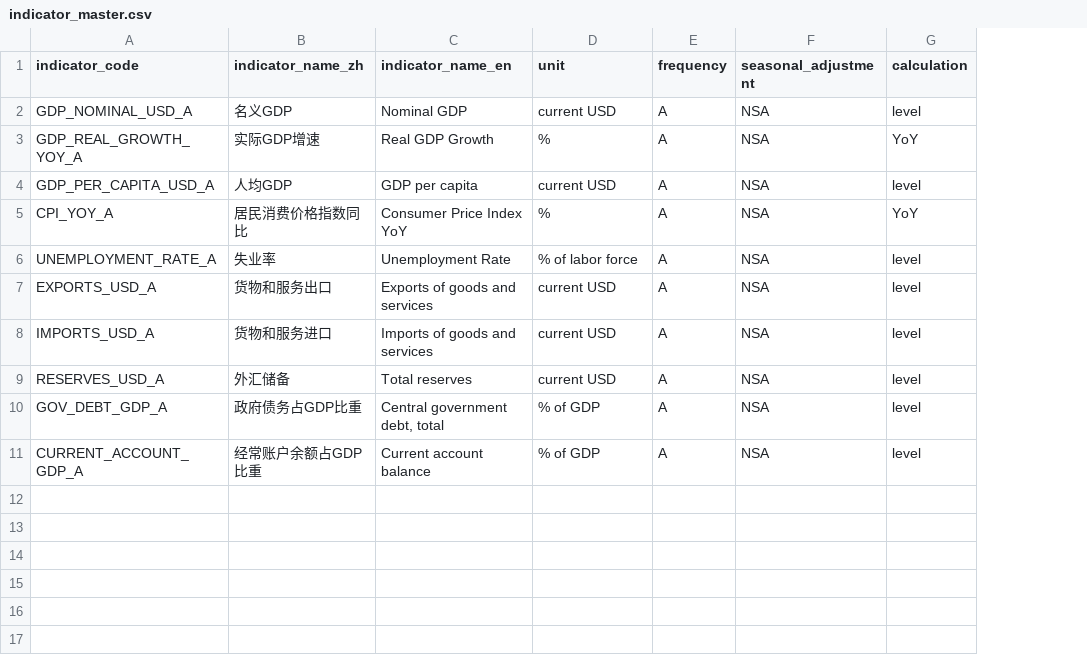
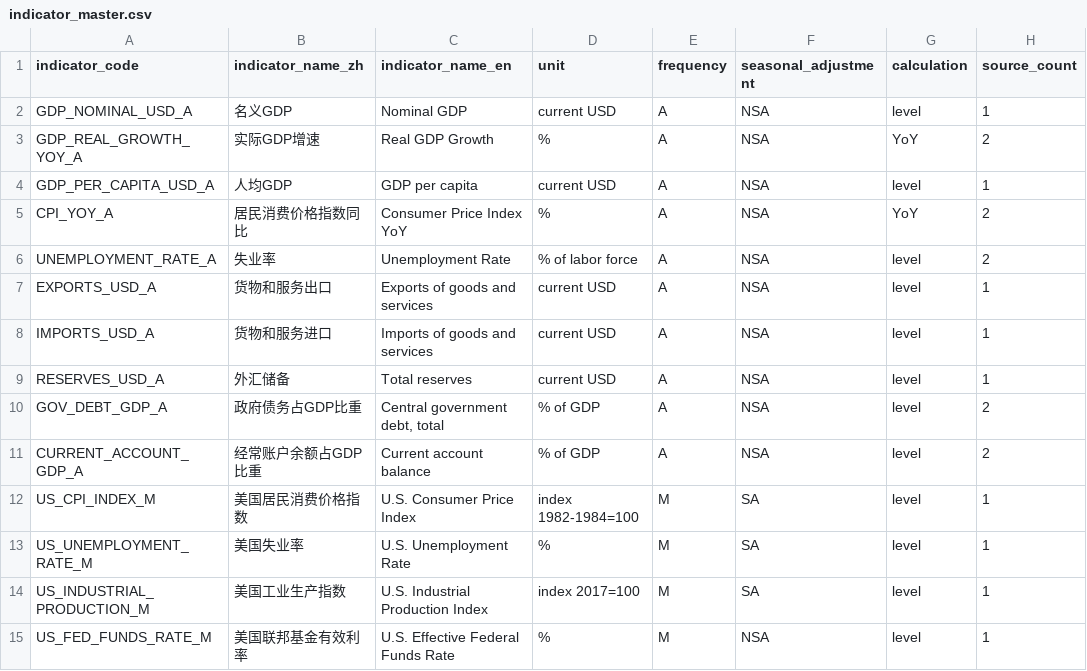
Before and after one commit to tianhaonan510-spec/macrohub-platform, a CSV file: metadata/indicator_master.csv, drawn as a sheet; the diff names each change by its address in the sheet, - before the commit and + after, or states it on an @@ line.

```diff
--- a/metadata/indicator_master.csv
+++ b/metadata/indicator_master.csv
+column H (source_count), rows 2-11: 1 | 2 | 1 | 2 | 2 | 1 | 1 | 1 | 2 | 2
+row 12: US_CPI_INDEX_M | 美国居民消费价格指数 | U.S. Consumer Price Index | index 1982-1984=100 | M | SA | level | 1
+row 13: US_UNEMPLOYMENT_RATE_M | 美国失业率 | U.S. Unemployment Rate | % | M | SA | level | 1
+row 14: US_INDUSTRIAL_PRODUCTION_M | 美国工业生产指数 | U.S. Industrial Production Index | index 2017=100 | M | SA | level | 1
+row 15: US_FED_FUNDS_RATE_M | 美国联邦基金有效利率 | U.S. Effective Federal Funds Rate | % | M | NSA | level | 1
```
Also changed, not shown: metadata/source_mapping.csv, 26 other files.
